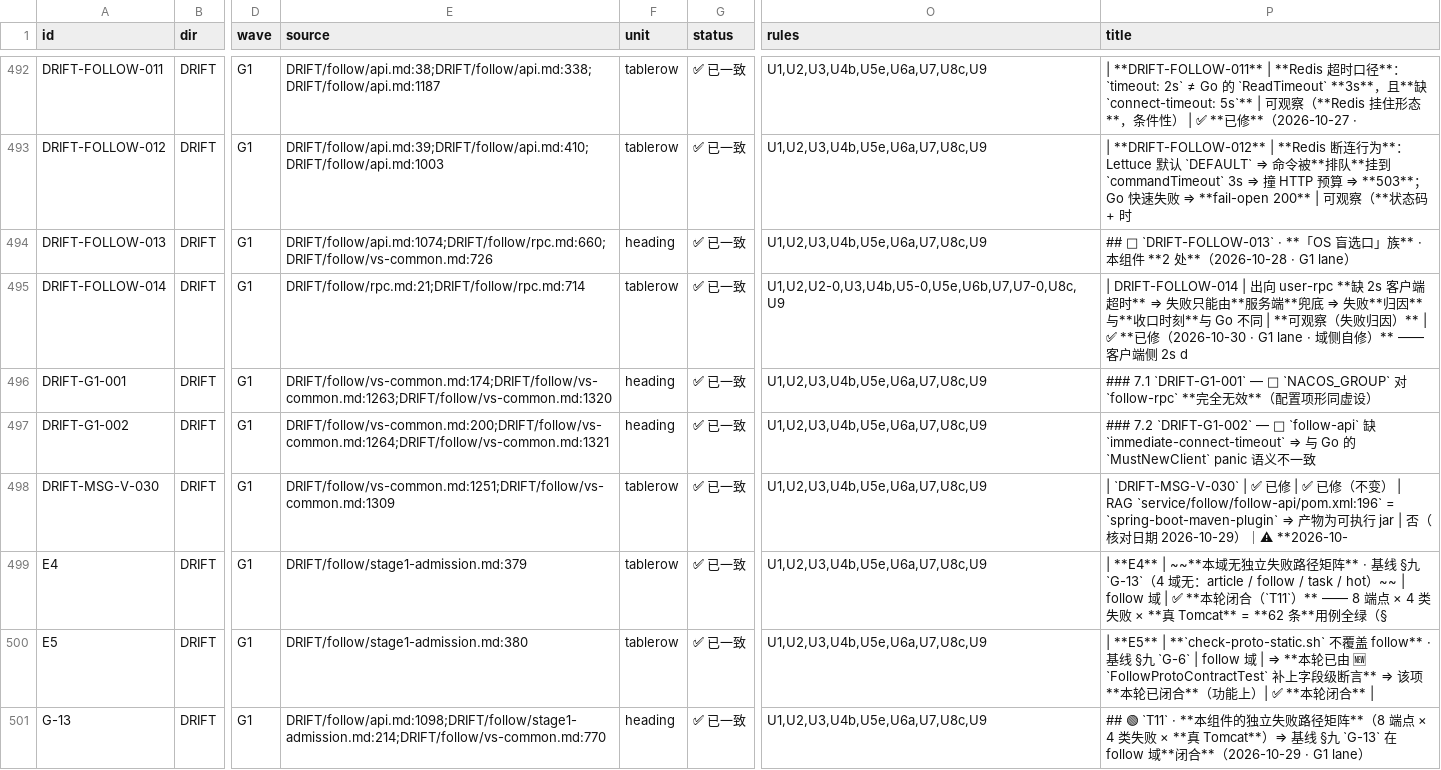
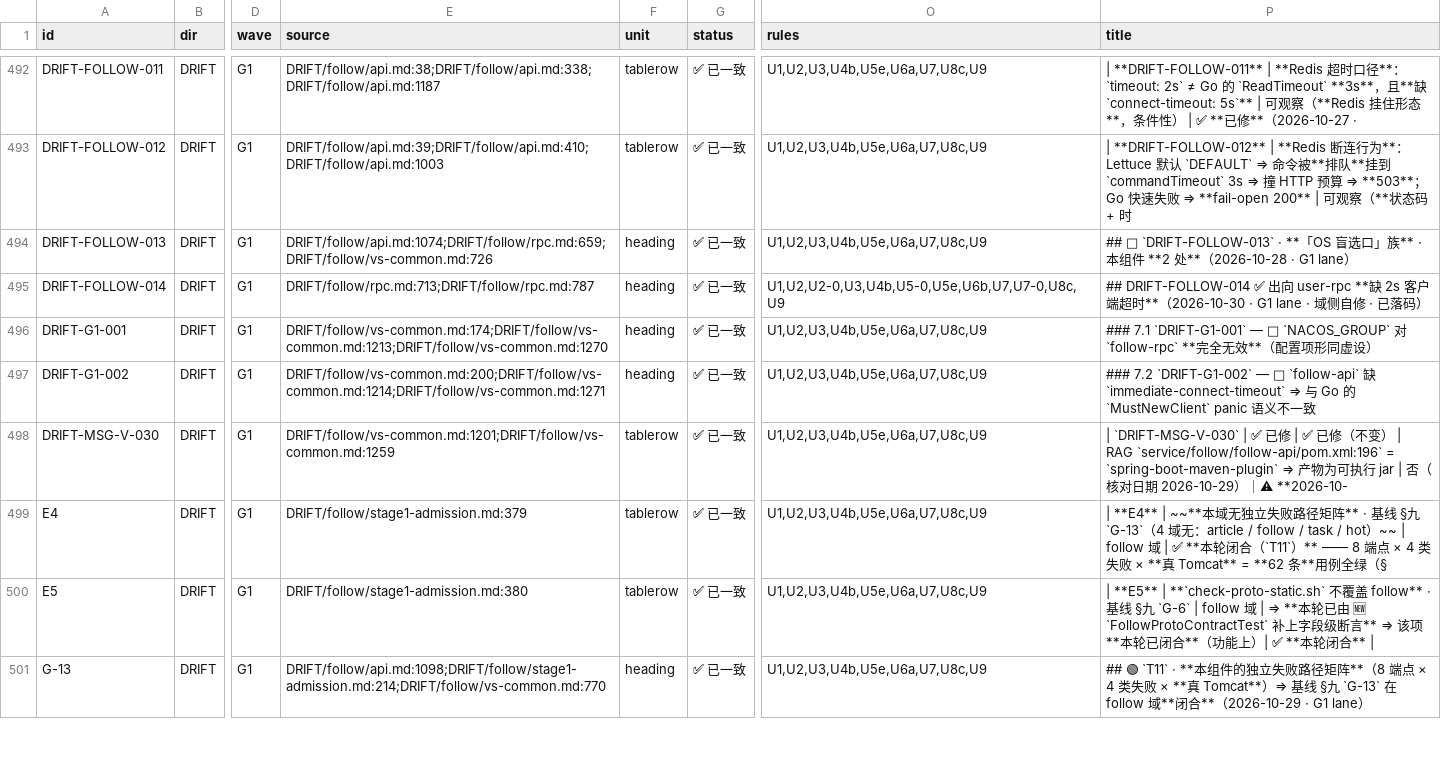
Before and after one commit to KASW-UI/RAG, a TSV file: docs/DRIFT/_cross/stage1-derivation.tsv, drawn as a sheet; only a part is shown, gaps mark what is left out; the diff covers the shown part only; the diff names each change by its address in the sheet, - before the commit and + after, or states it on an @@ line.

Commit message:
chore(派生层): 随 G1 三笔落库重生成（27 行指针更新 · 语义零变化）
触发：`derive-stage1.py --check` EXIT=1（G1 改了 6 份域台账：follow/rpc.md · follow/vs-common.md
· users/{admin/api,admin/rpc,user/api,vs-common}.md）。

**id 级 delta（逐条重算）**：**新增 0 / 消失 0 / 改列 27**
⇒ ⇒ 27 行**全部落在「证据指针」列**（列 4），只有 `DRIFT-FOLLOW-014`（列 4+5+15）与 `A-1`（列 15）
另有改动 ⇒ ⇒ **派工面语义零变化**（G1 侧同样实测「新增 0 / 消失 0 / 派工列不同 0」⇒ 两侧一致）。
⇒ ⇒ 「真缺口 A/B 类未排期」仍 = **0**；状态冲突 154（同源组 50 = 真缺陷）；未定级 417/1170。

⚠️ **G1 提醒的「重生成会混进 G4/G3 的 12+2 条」在主干上不成立** —— 那 12 条
（PIT-AXIS-01~07 / PIT-DERIVE-01~03 / PIT-SCAN-01 / SD-2026-10-30-CAND-22）的 src
全在 `docs/Pitfalls/_cross/**` ＋ `docs/Intentional_Deviations/global/**` ⇒ **主干已有**
⇒ ⇒ 主干重生成只带出指针更新 ⇒ ⇒ 该提醒只对「lane 分支侧相对主干产物」的 delta 成立。

叠取的三笔（按分支顺序）：
  `e042611b` f5c59208 —— 台账「零行位移化」搬迁 ⇒ 派生层指针漂移归零（6 份域台账）
  `7c07d0b6` c334b17d —— A-1 的 3 处旧副本同步订正（台账内部不再自相矛盾）
  `d4bb267b` a034a6f8 —— E66 口径订正（第二次）⇒ 代理已在生效路径上 ⇒ M-6 合并约束取消

⇒ ⇒ 三笔全干净，**0 冲突**；指针棘轮 EXIT=0（存量例外 237 = 基线 237 · **新增 0 / 已消失 0**）
⇒ ⇒ 全套守门 11 项 + 索引计数 + 派生层 `--check` 全 EXIT=0。

```diff
--- a/docs/DRIFT/_cross/stage1-derivation.tsv
+++ b/docs/DRIFT/_cross/stage1-derivation.tsv
-E494 (source): DRIFT/follow/api.md:1074;DRIFT/follow/rpc.md:660;DRIFT/follow/vs-common.md:726
+E494 (source): DRIFT/follow/api.md:1074;DRIFT/follow/rpc.md:659;DRIFT/follow/vs-common.md:726
-E495 (source): DRIFT/follow/rpc.md:21;DRIFT/follow/rpc.md:714
+E495 (source): DRIFT/follow/rpc.md:713;DRIFT/follow/rpc.md:787
-F495 (unit): tablerow
+F495 (unit): heading
-P495 (title): | DRIFT-FOLLOW-014 | 出向 user-rpc **缺 2s 客户端超时** ⇒ 失败只能由**服务端**兜底 ⇒ 失败**归因**与**收口时刻**与 Go 不同 | **可观察（失败归因）** | ✅ **已修（2026-10-30 · G1 lane · 域侧自修）** —— 客户端侧 2s d
+P495 (title): ## DRIFT-FOLLOW-014 ✅ 出向 user-rpc **缺 2s 客户端超时**（2026-10-30 · G1 lane · 域侧自修 · 已落码）
-E496 (source): DRIFT/follow/vs-common.md:174;DRIFT/follow/vs-common.md:1263;DRIFT/follow/vs-common.md:1320
+E496 (source): DRIFT/follow/vs-common.md:174;DRIFT/follow/vs-common.md:1213;DRIFT/follow/vs-common.md:1270
-E497 (source): DRIFT/follow/vs-common.md:200;DRIFT/follow/vs-common.md:1264;DRIFT/follow/vs-common.md:1321
+E497 (source): DRIFT/follow/vs-common.md:200;DRIFT/follow/vs-common.md:1214;DRIFT/follow/vs-common.md:1271
-E498 (source): DRIFT/follow/vs-common.md:1251;DRIFT/follow/vs-common.md:1309
+E498 (source): DRIFT/follow/vs-common.md:1201;DRIFT/follow/vs-common.md:1259
```
Also changed, not shown: 24 edited cells elsewhere in this file, 1 other file.
